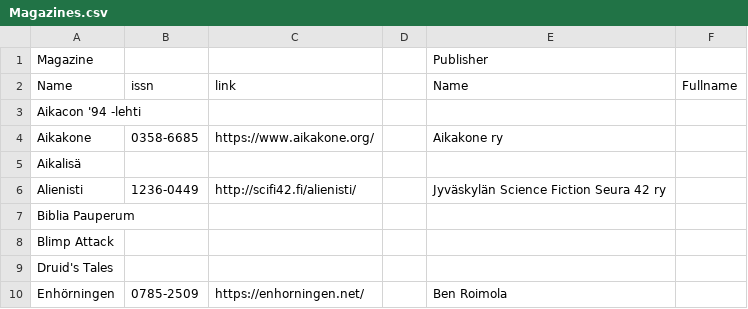
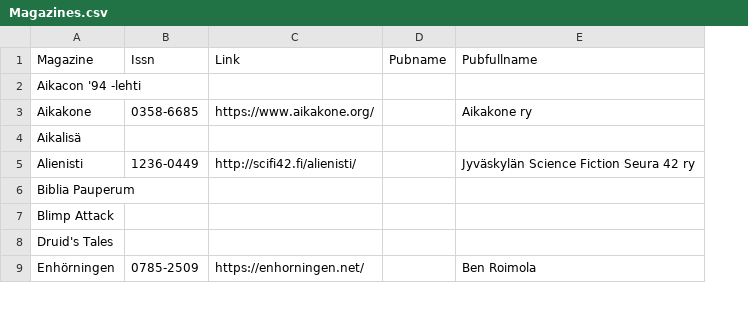
Before and after one commit to Makistos/suomisf, a CSV file: bibfiles/Magazines.csv, drawn as a sheet; only a part is shown; removed rows and columns are numbered as before the commit, all else as after; the diff names each change by its address in the sheet, - before the commit and + after, or states it on an @@ line.

Commit message:
Updated magazine importer according to some small changes to input files.

```diff
--- a/bibfiles/Magazines.csv
+++ b/bibfiles/Magazines.csv
-column D, empty
+column D, row 1: Pubname
-column F, empty
-B1: (empty)
+B1: Issn
-C1: (empty)
+C1: Link
-E1: Publisher
+E1: Pubfullname
-row 2: Name | issn | link |  | Name | Fullname
```
Also changed, not shown: 3 other files.
